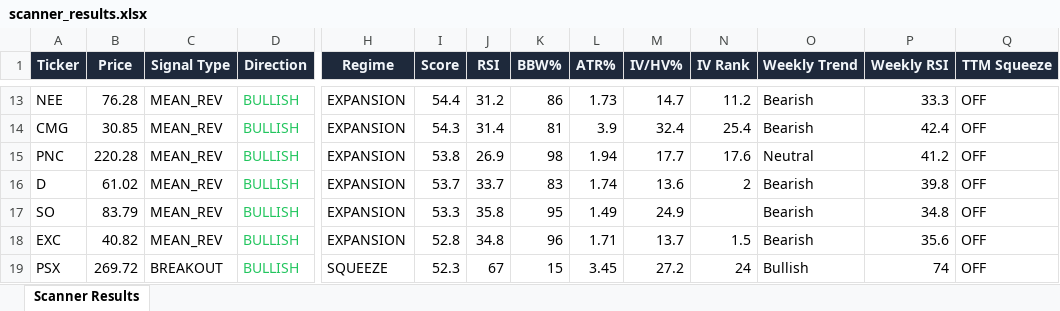
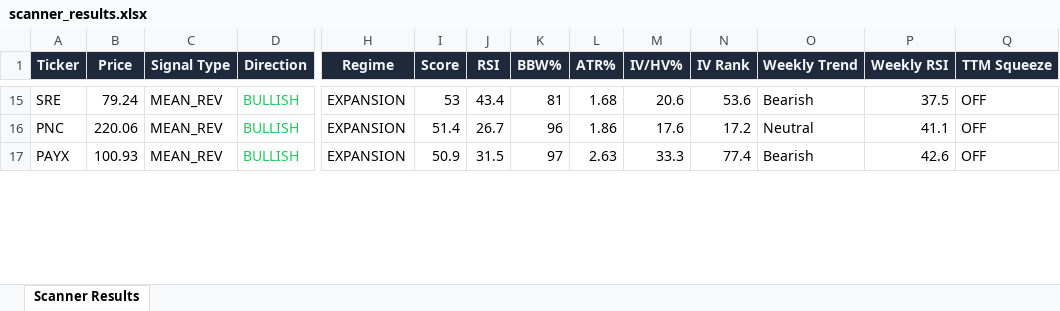
Before and after one commit to 6000rr4n/BM-screener, an Excel workbook: output/scanner_results.xlsx, sheet Scanner Results, drawn as a sheet; only a part is shown, gaps mark what is left out; values as stored, in another font and other column widths than the file's, no borders; removed rows and columns are numbered as before the commit, all else as after; rows hold the shown columns only; the diff covers the shown part only; the diff names each change by its address in the sheet, - before the commit and + after, or states it on an @@ line.

```diff
--- a/output/scanner_results.xlsx (sheet Scanner Results)
+++ b/output/scanner_results.xlsx (sheet Scanner Results)
-A15 (Ticker): NEE
+A15 (Ticker): SRE
-B15 (Price): 76.28
+B15 (Price): 79.24
-I15 (Score): 54.4
+I15 (Score): 53
-J15 (RSI): 31.2
+J15 (RSI): 43.4
-K15 (BBW%): 86
+K15 (BBW%): 81
-L15 (ATR%): 1.73
+L15 (ATR%): 1.68
-M15 (IV/HV%): 14.7
+M15 (IV/HV%): 20.6
-N15 (IV Rank): 11.2
+N15 (IV Rank): 53.6
-P15 (Weekly RSI): 33.3
+P15 (Weekly RSI): 37.5
-row 14: CMG | 30.85 | MEAN_REV | BULLISH | EXPANSION | 54.3 | 31.4 | 81 | 3.9 | 32.4 | 25.4 | Bearish | 42.4 | OFF
-B16 (Price): 220.28
+B16 (Price): 220.06
-I16 (Score): 53.8
+I16 (Score): 51.4
-J16 (RSI): 26.9
+J16 (RSI): 26.7
-K16 (BBW%): 98
+K16 (BBW%): 96
-L16 (ATR%): 1.94
+L16 (ATR%): 1.86
-M16 (IV/HV%): 17.7
+M16 (IV/HV%): 17.6
-N16 (IV Rank): 17.6
+N16 (IV Rank): 17.2
-P16 (Weekly RSI): 41.2
+P16 (Weekly RSI): 41.1
-row 16: D | 61.02 | MEAN_REV | BULLISH | EXPANSION | 53.7 | 33.7 | 83 | 1.74 | 13.6 | 2 | Bearish | 39.8 | OFF
-row 17: SO | 83.79 | MEAN_REV | BULLISH | EXPANSION | 53.3 | 35.8 | 95 | 1.49 | 24.9 |  | Bearish | 34.8 | OFF
-A17 (Ticker): EXC
+A17 (Ticker): PAYX
-B17 (Price): 40.82
+B17 (Price): 100.93
-I17 (Score): 52.8
+I17 (Score): 50.9
-J17 (RSI): 34.8
+J17 (RSI): 31.5
-K17 (BBW%): 96
+K17 (BBW%): 97
-L17 (ATR%): 1.71
+L17 (ATR%): 2.63
-M17 (IV/HV%): 13.7
+M17 (IV/HV%): 33.3
-N17 (IV Rank): 1.5
+N17 (IV Rank): 77.4
-P17 (Weekly RSI): 35.6
+P17 (Weekly RSI): 42.6
-row 19: PSX | 269.72 | BREAKOUT | BULLISH | SQUEEZE | 52.3 | 67 | 15 | 3.45 | 27.2 | 24 | Bullish | 74 | OFF
```
Also changed, not shown: 13 added rows, 9 removed rows and 197 edited cells elsewhere in this sheet, 1 other file.
